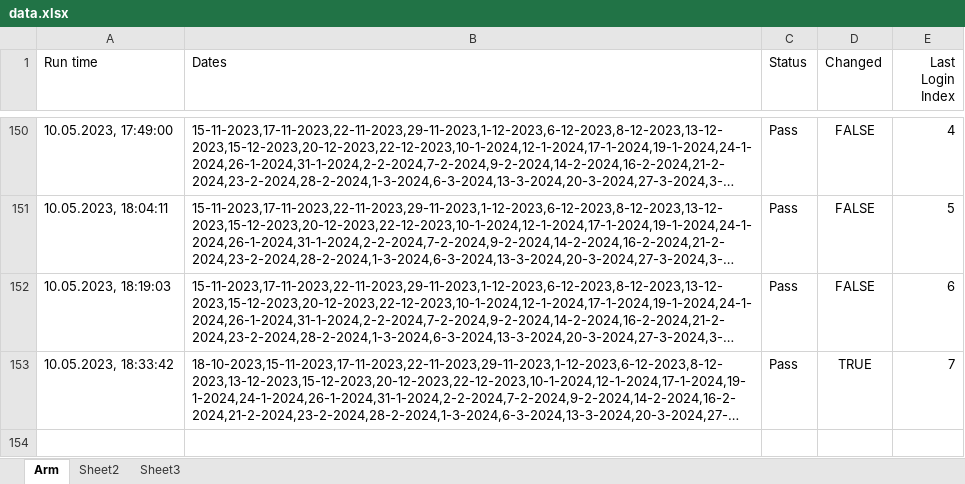
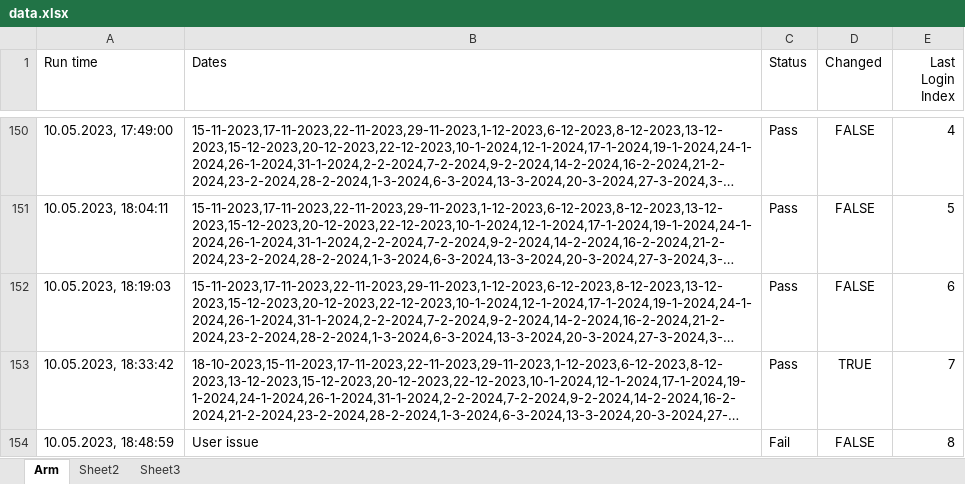
Before and after one commit to GevorgAdamyan/dateCheckerArm, an Excel workbook: data/data.xlsx, sheet Arm, drawn as a sheet; only a part is shown, gaps mark what is left out; long unchanged cells end in …; values as stored, in another font and other column widths than the file's, no borders; the diff names each change by its address in the sheet, - before the commit and + after, or states it on an @@ line.

Commit message:
Update data file

```diff
--- a/data/data.xlsx (sheet Arm)
+++ b/data/data.xlsx (sheet Arm)
+row 154: 10.05.2023, 18:48:59 | User issue | Fail | FALSE | 8
```
